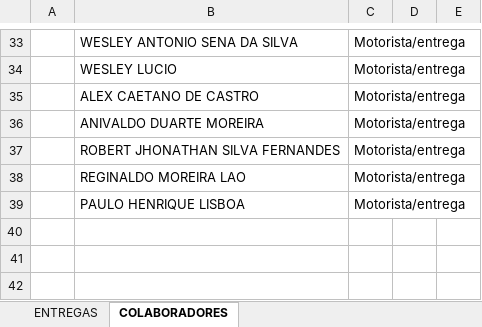
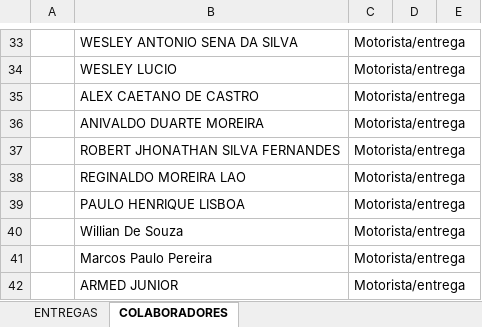
Before and after one commit to jhonnyoraculos/RANKING, an Excel workbook: DASHBOARD MAIORES ENTREGAS.xlsx, sheet COLABORADORES, drawn as a sheet; only a part is shown, gaps mark what is left out; values as stored, in another font and other column widths than the file's, no borders; the diff names each change by its address in the sheet, - before the commit and + after, or states it on an @@ line.

```diff
--- a/DASHBOARD MAIORES ENTREGAS.xlsx (sheet COLABORADORES)
+++ b/DASHBOARD MAIORES ENTREGAS.xlsx (sheet COLABORADORES)
+row 40:  | Willian De Souza | Motorista/entrega
+row 41:  | Marcos Paulo Pereira | Motorista/entrega
+row 42:  | ARMED JUNIOR | Motorista/entrega
```
Also changed, not shown: sheet ENTREGAS, hidden cells, 1 other file.
